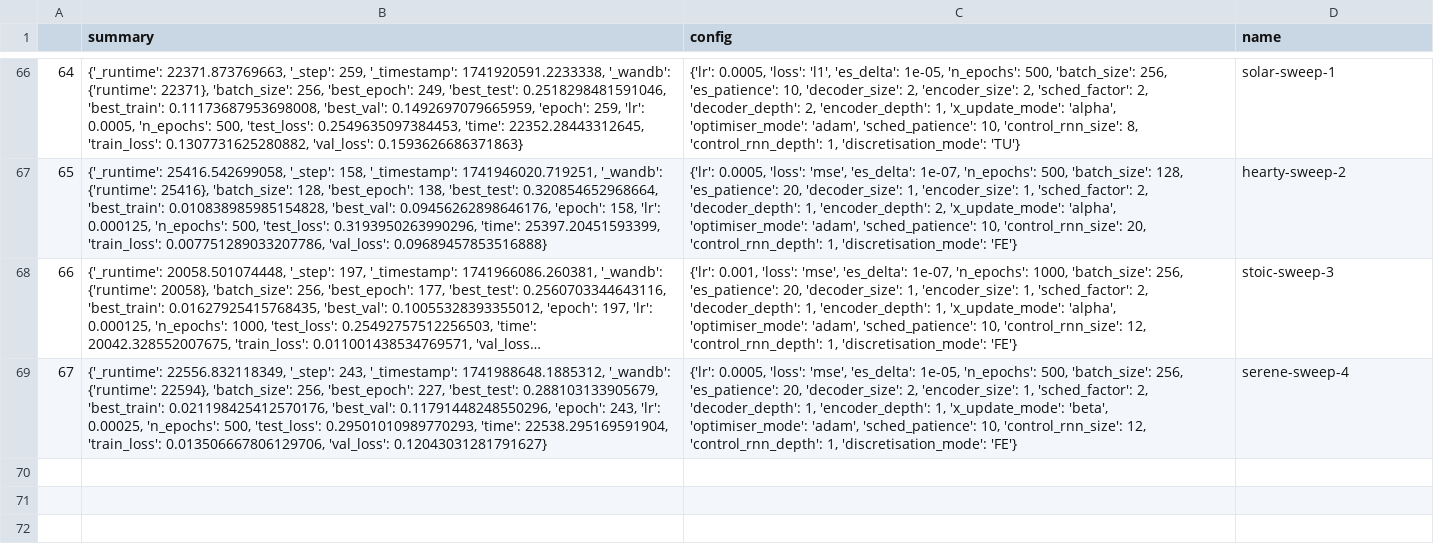
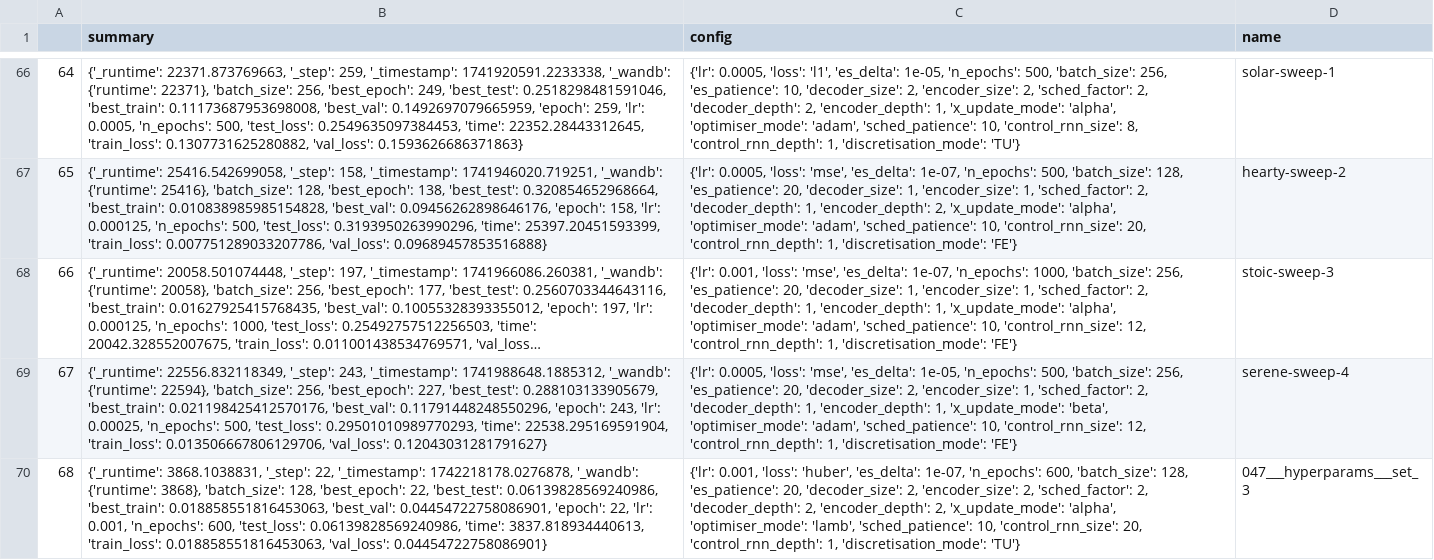
Before and after one commit to FiengoKineton/flumen-G, a CSV file: run_data/wandb_get_runs.csv, drawn as a sheet; only a part is shown, gaps mark what is left out; long unchanged cells end in …; the diff names each change by its address in the sheet, - before the commit and + after, or states it on an @@ line.

```diff
--- a/run_data/wandb_get_runs.csv
+++ b/run_data/wandb_get_runs.csv
+row 70: 68 | {'_runtime': 3868.1038831, '_step': 22, '_timestamp': 1742218178.0276878, '_wandb': {'runtime': 3868}, 'batch_size': 128, 'best_epoch': 22, 'best_test': 0.06139828569240986, 'best_train': 0.018858551816453063, 'best_val': 0.04454722758086901, 'epoch': 22, 'lr': 0.001, 'n_epochs': 600, 'test_loss': 0.06139828569240986, 'time': 3837.818934440613, 'train_loss': 0.018858551816453063, 'val_loss': 0.04454722758086901} | {'lr': 0.001, 'loss': 'huber', 'es_delta': 1e-07, 'n_epochs': 600, 'batch_size': 128, 'es_patience': 20, 'decoder_size': 2, 'encoder_size': 2, 'sched_factor': 2, 'decoder_depth': 2, 'encoder_depth': 2, 'x_update_mode': 'alpha', 'optimiser_mode': 'lamb', 'sched_patience': 10, 'control_rnn_size': 20, 'control_rnn_depth': 1, 'discretisation_mode': 'TU'} | 047___hyperparams___set_3
```
Also changed, not shown: 6 other files.
